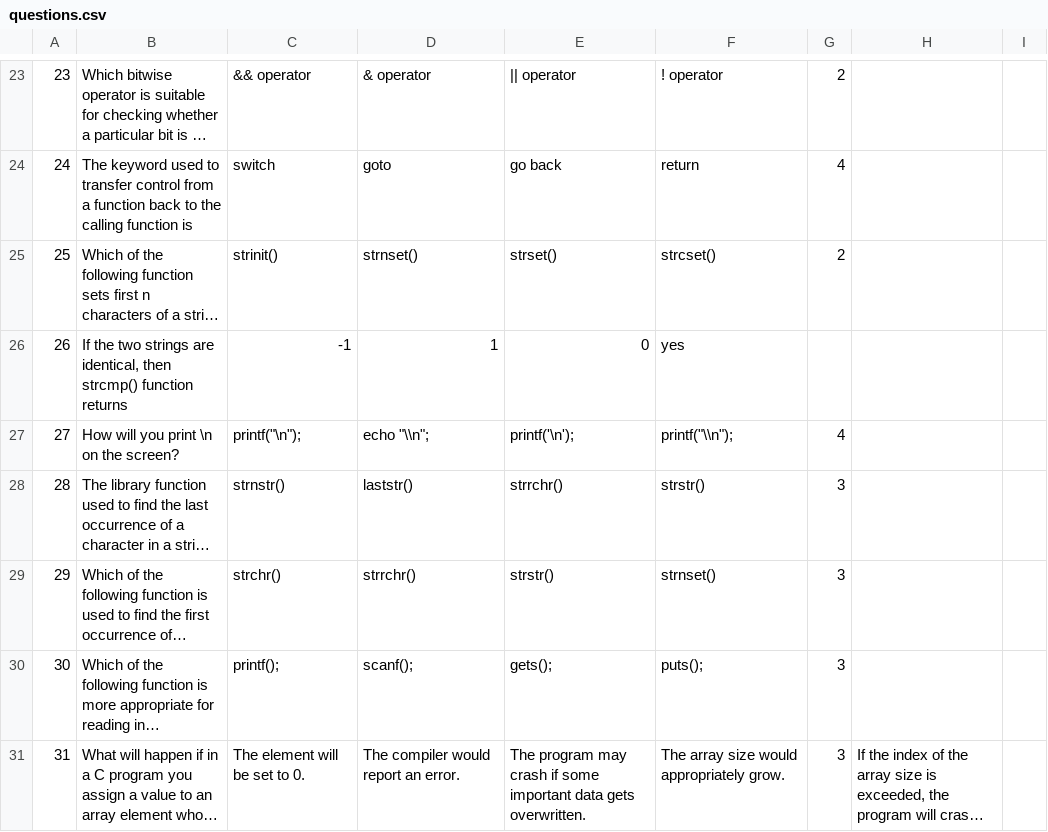
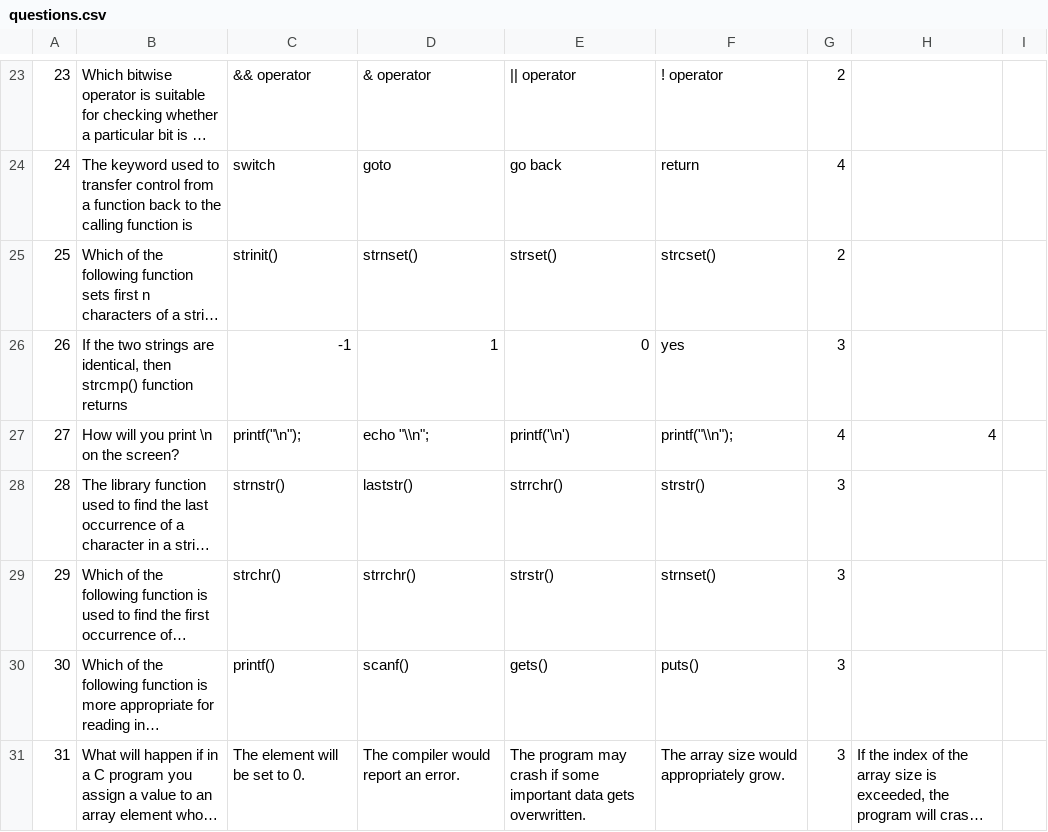
Before and after one commit to imcvampire/simple-multiplayer-strategy-game, a CSV file: src/server/model/questions.csv, drawn as a sheet; only a part is shown, gaps mark what is left out; long unchanged cells end in …; the diff covers the shown part only; the diff names each change by its address in the sheet, - before the commit and + after, or states it on an @@ line.

```diff
--- a/src/server/model/questions.csv
+++ b/src/server/model/questions.csv
-G26: (empty)
+G26: 3
-E27: printf('\n');
+E27: printf('\n')
-H27: (empty)
+H27: 4
-C30: printf();
+C30: printf()
-D30: scanf();
+D30: scanf()
-E30: gets();
+E30: gets()
-F30: puts();
+F30: puts()
```
Also changed, not shown: 9 edited cells elsewhere in this file, 2 other files.
